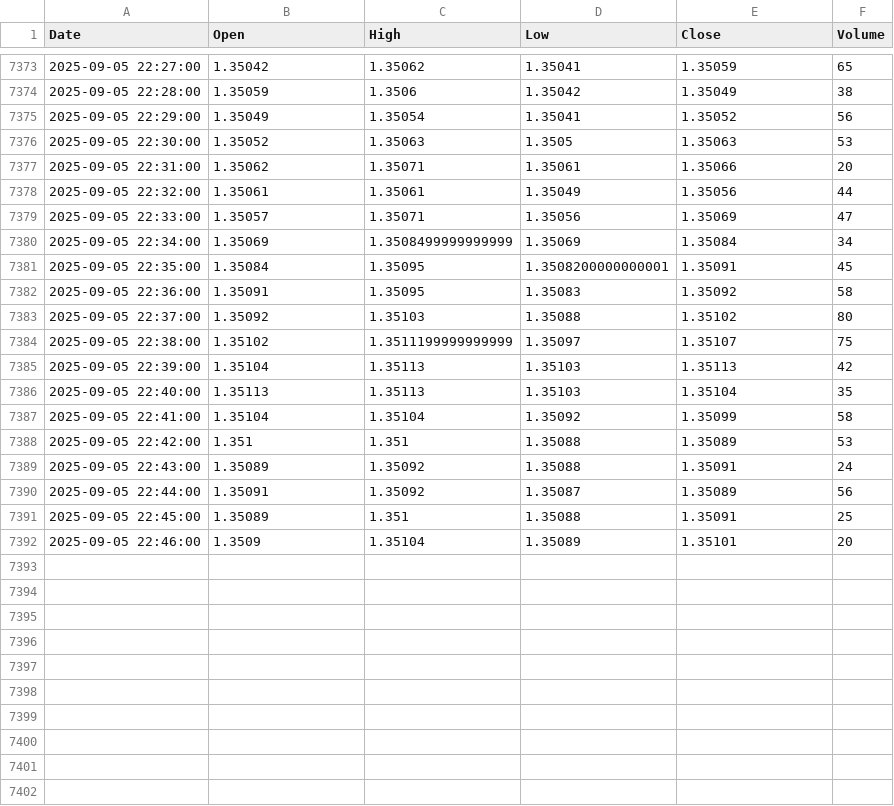
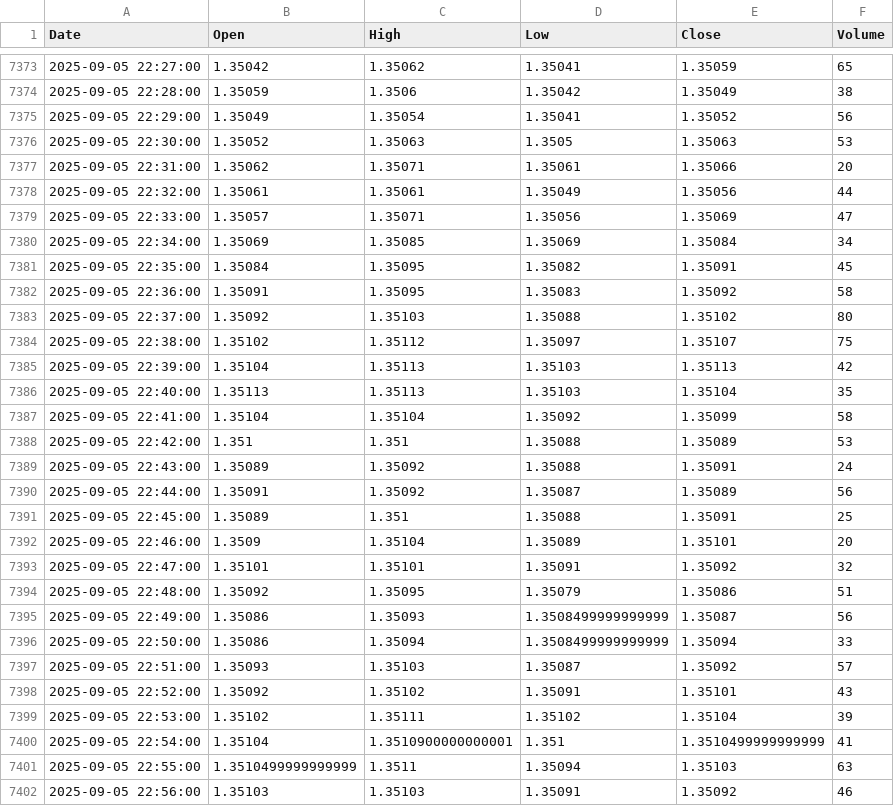
Before and after one commit to mubinxyz/front, a CSV file: csv_data/csv_gbpusd_1.csv, drawn as a sheet; only a part is shown, gaps mark what is left out.

```diff
--- a/csv_data/csv_gbpusd_1.csv
+++ b/csv_data/csv_gbpusd_1.csv
@@ -7379,7 +7379,7 @@ Date,Open,High,Low,Close,Volume
 2025-09-05 22:33:00,1.35057,1.35071,1.35056,1.35069,47
-2025-09-05 22:34:00,1.35069,1.3508499999999999,1.35069,1.35084,34
-2025-09-05 22:35:00,1.35084,1.35095,1.3508200000000001,1.35091,45
+2025-09-05 22:34:00,1.35069,1.35085,1.35069,1.35084,34
+2025-09-05 22:35:00,1.35084,1.35095,1.35082,1.35091,45
 2025-09-05 22:36:00,1.35091,1.35095,1.35083,1.35092,58
 2025-09-05 22:37:00,1.35092,1.35103,1.35088,1.35102,80
-2025-09-05 22:38:00,1.35102,1.3511199999999999,1.35097,1.35107,75
+2025-09-05 22:38:00,1.35102,1.35112,1.35097,1.35107,75
 2025-09-05 22:39:00,1.35104,1.35113,1.35103,1.35113,42
@@ -7392 +7392,11 @@ Date,Open,High,Low,Close,Volume
 2025-09-05 22:46:00,1.3509,1.35104,1.35089,1.35101,20
+2025-09-05 22:47:00,1.35101,1.35101,1.35091,1.35092,32
+2025-09-05 22:48:00,1.35092,1.35095,1.35079,1.35086,51
+2025-09-05 22:49:00,1.35086,1.35093,1.3508499999999999,1.35087,56
+2025-09-05 22:50:00,1.35086,1.35094,1.3508499999999999,1.35094,33
+2025-09-05 22:51:00,1.35093,1.35103,1.35087,1.35092,57
+2025-09-05 22:52:00,1.35092,1.35102,1.35091,1.35101,43
+2025-09-05 22:53:00,1.35102,1.35111,1.35102,1.35104,39
+2025-09-05 22:54:00,1.35104,1.3510900000000001,1.351,1.3510499999999999,41
+2025-09-05 22:55:00,1.3510499999999999,1.3511,1.35094,1.35103,63
+2025-09-05 22:56:00,1.35103,1.35103,1.35091,1.35092,46
```
Also changed, not shown: csv_data/csv_btcusd_1.csv, csv_data/csv_ethusd_1.csv, 18 other files.
